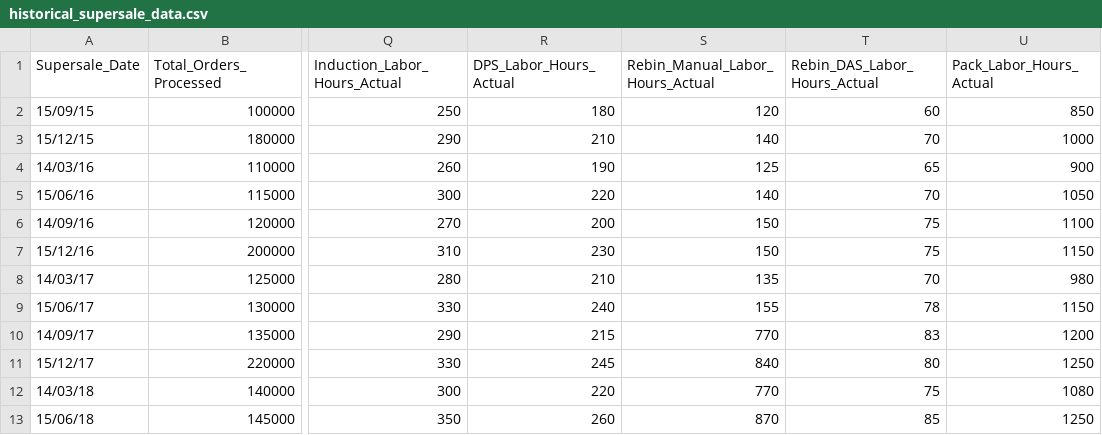
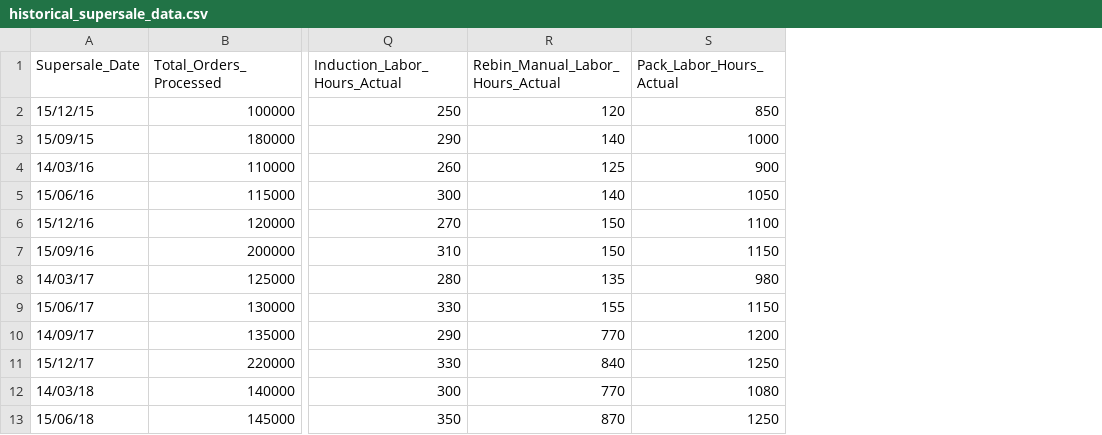
Before and after one commit to abhinavg27/workforce-management, a CSV file: workforce-management/forecast-backend/data/historical_supersale_data.csv, drawn as a sheet; only a part is shown, gaps mark what is left out; the diff names each change by its address in the sheet, - before the commit and + after, or states it on an @@ line.

```diff
--- a/workforce-management/forecast-backend/data/historical_supersale_data.csv
+++ b/workforce-management/forecast-backend/data/historical_supersale_data.csv
-column R (DPS_Labor_Hours_Actual), rows 2-13: 180 | 210 | 190 | 220 | 200 | 230 | 210 | 240 | 215 | 245 | 220 | 260
-column T (Rebin_DAS_Labor_Hours_Actual), rows 2-13: 60 | 70 | 65 | 70 | 75 | 75 | 70 | 78 | 83 | 80 | 75 | 85
-A2 (Supersale_Date): 15/09/15
+A2 (Supersale_Date): 15/12/15
-A3 (Supersale_Date): 15/12/15
+A3 (Supersale_Date): 15/09/15
-A6 (Supersale_Date): 14/09/16
+A6 (Supersale_Date): 15/12/16
-A7 (Supersale_Date): 15/12/16
+A7 (Supersale_Date): 15/09/16
```
Also changed, not shown: 1 other file.
